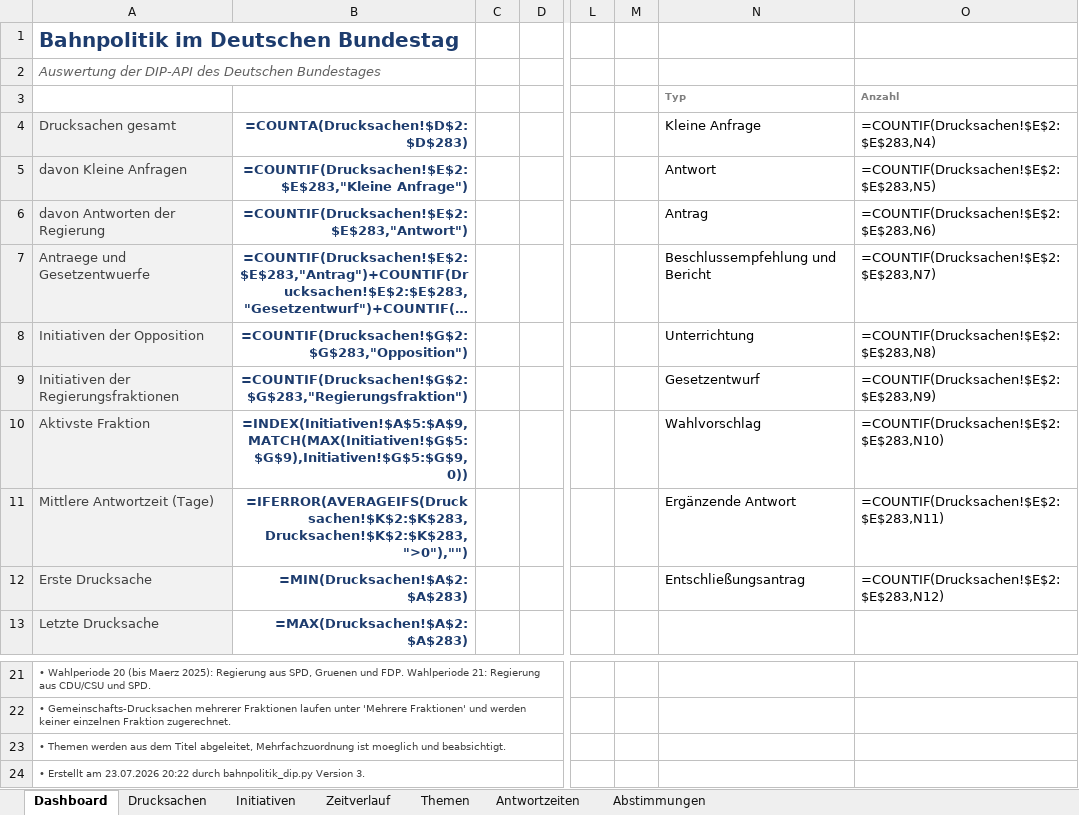
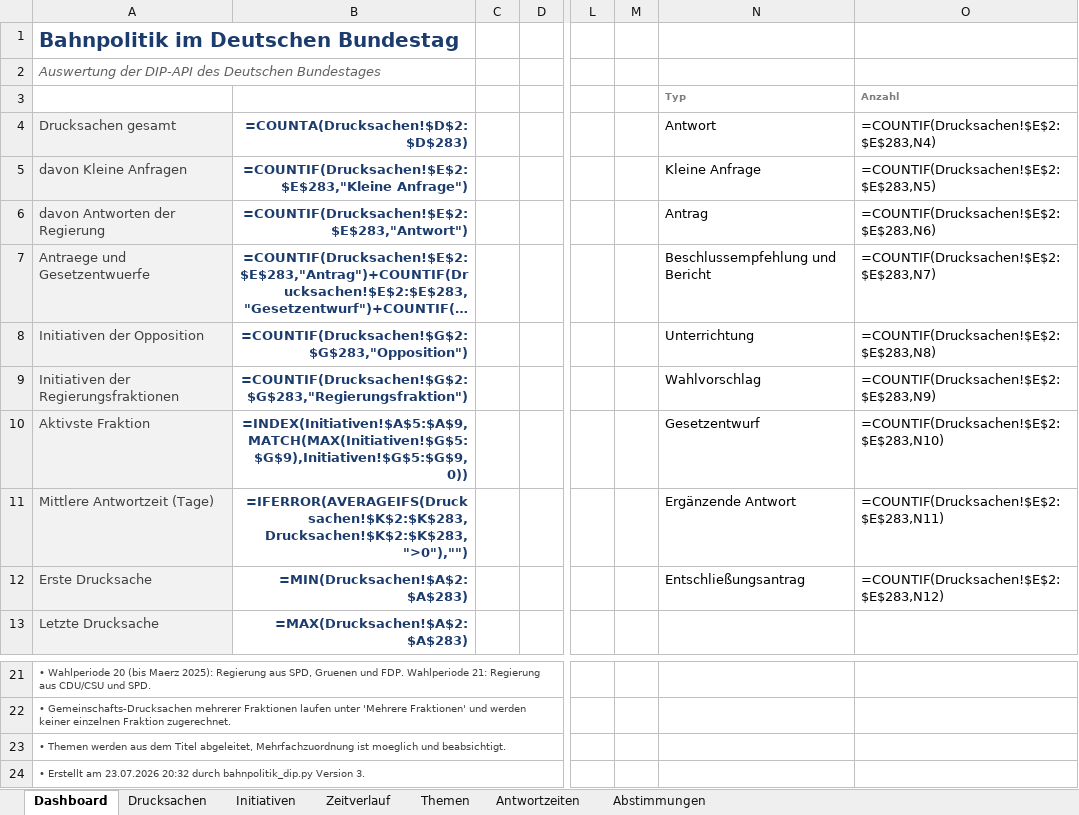
Before and after one commit to Penetrationpasi-hub/DIP-API, an Excel workbook: bahnpolitik_gesamt.xlsx, sheet Dashboard, drawn as a sheet; only a part is shown, gaps mark what is left out; long unchanged cells end in …; values as stored, in another font and other column widths than the file's, no borders; formulas without a stored value are shown as written; charts and pictures not drawn; the diff names each change by its address in the sheet, - before the commit and + after, or states it on an @@ line.

```diff
--- a/bahnpolitik_gesamt.xlsx (sheet Dashboard)
+++ b/bahnpolitik_gesamt.xlsx (sheet Dashboard)
-N4: Kleine Anfrage
+N4: Antwort
-N5 (Antwort): Antwort
+N5 (Antwort): Kleine Anfrage
-N9 (Antwort): Gesetzentwurf
+N9 (Antwort): Wahlvorschlag
-N10 (Antwort): Wahlvorschlag
+N10 (Antwort): Gesetzentwurf
-A24 (Drucksachen gesamt): …am 23.07.2026 20:22 durch bahnpolitik_dip.py…
+A24 (Drucksachen gesamt): …am 23.07.2026 20:32 durch bahnpolitik_dip.py…
```
Also changed, not shown: charts or pictures.
